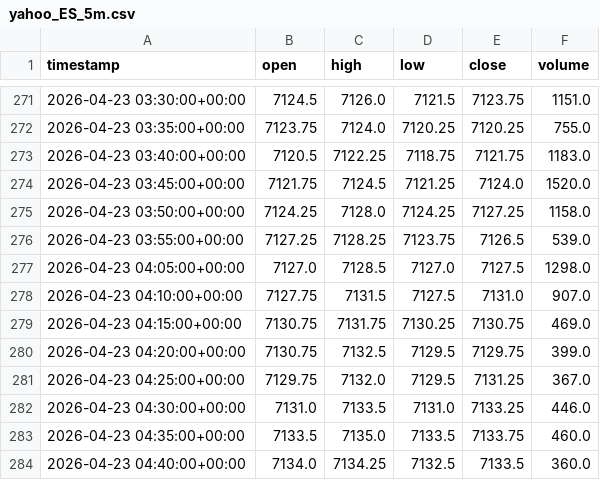
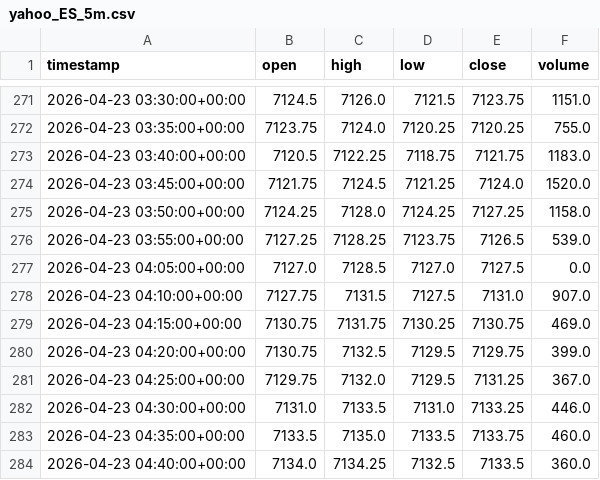
Before and after one commit to vpchaume-ship-it/Trading-OS, a CSV file: data/yahoo_ES_5m.csv, drawn as a sheet; only a part is shown, gaps mark what is left out.

```diff
--- a/data/yahoo_ES_5m.csv
+++ b/data/yahoo_ES_5m.csv
@@ -276,3 +276,3 @@ timestamp,open,high,low,close,volume
 2026-04-23 03:55:00+00:00,7127.25,7128.25,7123.75,7126.5,539.0
-2026-04-23 04:05:00+00:00,7127.0,7128.5,7127.0,7127.5,1298.0
+2026-04-23 04:05:00+00:00,7127.0,7128.5,7127.0,7127.5,0.0
 2026-04-23 04:10:00+00:00,7127.75,7131.5,7127.5,7131.0,907.0
```
Also changed, not shown: data/yahoo_NQ_5m.csv, 12 other files.
